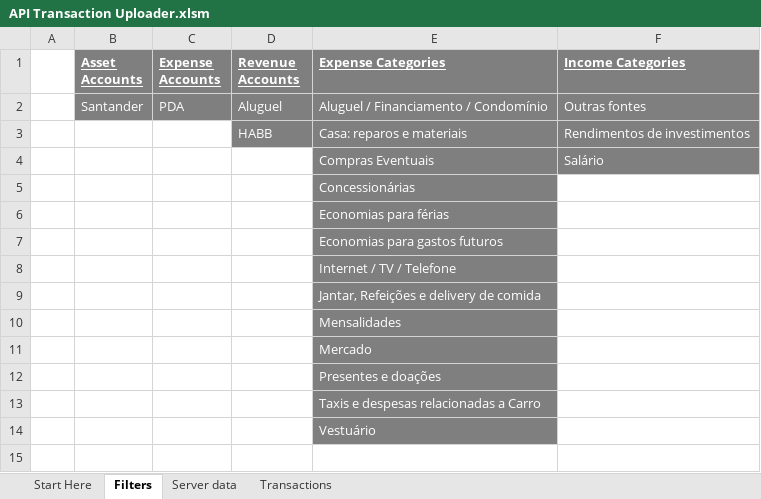
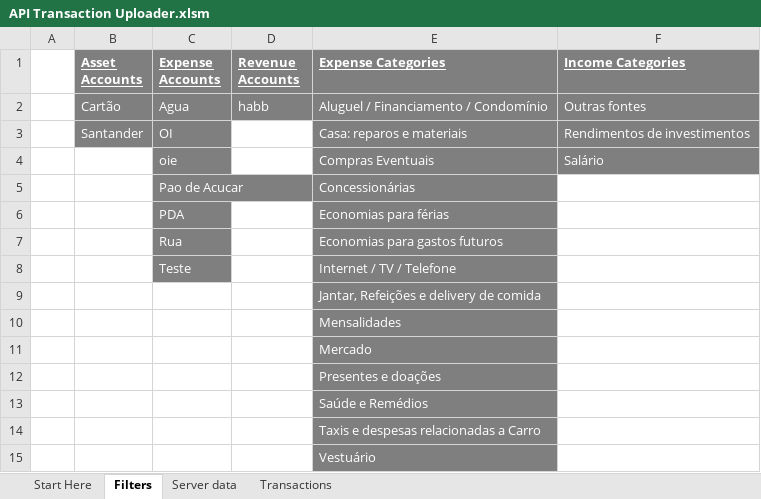
Before and after one commit to rafacla/dear-budget, an Excel workbook: tools/API Transaction Uploader.xlsm, sheet Filters, drawn as a sheet; values as stored, in another font and other column widths than the file's, no borders; removed rows and columns are numbered as before the commit, all else as after; the diff names each change by its address in the sheet, - before the commit and + after, or states it on an @@ line.

```diff
--- a/tools/API Transaction Uploader.xlsm (sheet Filters)
+++ b/tools/API Transaction Uploader.xlsm (sheet Filters)
-row 2:  | Santander | PDA | Aluguel | Aluguel / Financiamento / Condomínio | Outras fontes
-row 3:  |  |  | HABB | Casa: reparos e materiais | Rendimentos de investimentos
+row 2:  | Cartão | Agua | habb | Aluguel / Financiamento / Condomínio | Outras fontes
+row 3:  | Santander | OI |  | Casa: reparos e materiais | Rendimentos de investimentos
-C4 (Expense Accounts): (empty)
+C4 (Expense Accounts): oie
-C4:C8 fill: none
+C4:C8 fill: #7F7F7F
-C5 (Expense Accounts): (empty)
+C5 (Expense Accounts): Pao de Acucar
-C6 (Expense Accounts): (empty)
+C6 (Expense Accounts): PDA
-C7 (Expense Accounts): (empty)
+C7 (Expense Accounts): Rua
-C8 (Expense Accounts): (empty)
+C8 (Expense Accounts): Teste
+row 13:  |  |  |  | Saúde e Remédios
```
Also changed, not shown: sheet Transactions, sheet Server data, sheet Start Here, charts or pictures, 1 other file.
